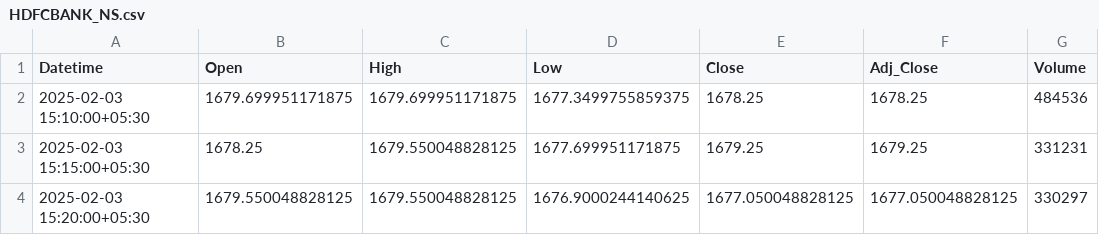
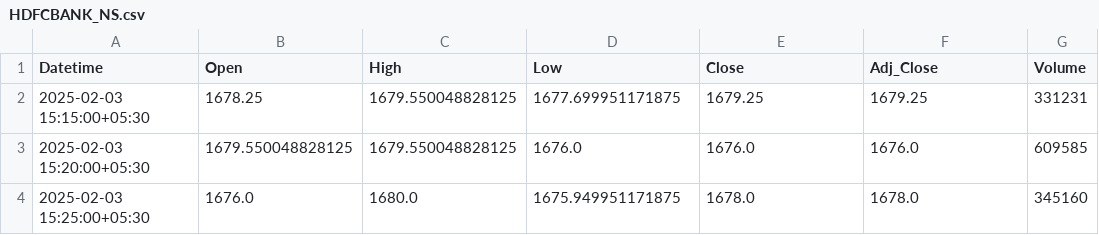
Before and after one commit to chiragpalan/stocks_data_management, a CSV file: temp_csv/HDFCBANK_NS.csv, drawn as a sheet.

```diff
--- a/temp_csv/HDFCBANK_NS.csv
+++ b/temp_csv/HDFCBANK_NS.csv
@@ -1,4 +1,4 @@
 Datetime,Open,High,Low,Close,Adj_Close,Volume
-2025-02-03 15:10:00+05:30,1679.699951171875,1679.699951171875,1677.3499755859375,1678.25,1678.25,484536
 2025-02-03 15:15:00+05:30,1678.25,1679.550048828125,1677.699951171875,1679.25,1679.25,331231
-2025-02-03 15:20:00+05:30,1679.550048828125,1679.550048828125,1676.9000244140625,1677.050048828125,1677.050048828125,330297
+2025-02-03 15:20:00+05:30,1679.550048828125,1679.550048828125,1676.0,1676.0,1676.0,609585
+2025-02-03 15:25:00+05:30,1676.0,1680.0,1675.949951171875,1678.0,1678.0,345160
```
Also changed, not shown: temp_csv/ICICIBANK_NS.csv, temp_csv/INFY_NS.csv, 3 other files.
